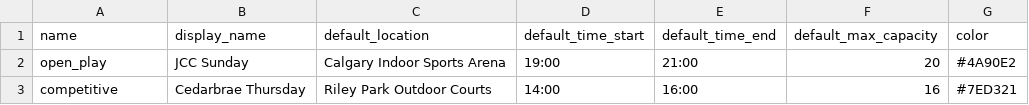
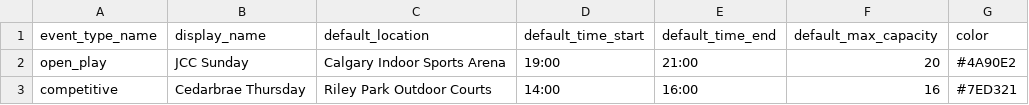
Before and after one commit to scalgary/apollo, a CSV file: my_app/data/event_types.csv, drawn as a sheet.

```diff
--- a/my_app/data/event_types.csv
+++ b/my_app/data/event_types.csv
@@ -1,2 +1,2 @@
-name,display_name,default_location,default_time_start,default_time_end,default_max_capacity,color
+event_type_name,display_name,default_location,default_time_start,default_time_end,default_max_capacity,color
 open_play,JCC Sunday,Calgary Indoor Sports Arena,19:00,21:00,20,#4A90E2
```
Also changed, not shown: 8 other files.
